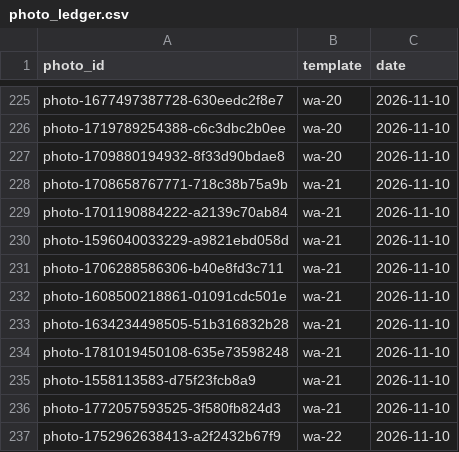
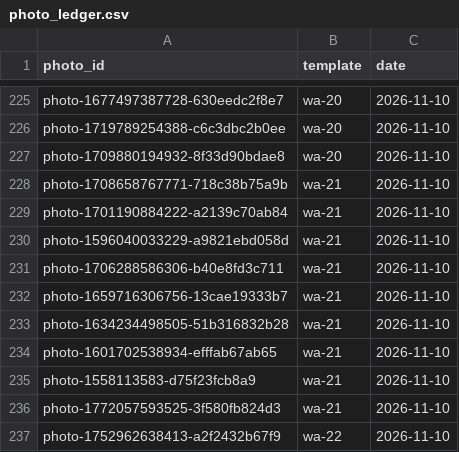
Before and after one commit to NitenLabs/mikke-web, a CSV file: data/photo_ledger.csv, drawn as a sheet; only a part is shown, gaps mark what is left out.

```diff
--- a/data/photo_ledger.csv
+++ b/data/photo_ledger.csv
@@ -231,5 +231,5 @@ photo-1596040033229-a9821ebd058d,wa-21,2026-11-10
 photo-1706288586306-b40e8fd3c711,wa-21,2026-11-10
-photo-1608500218861-01091cdc501e,wa-21,2026-11-10
+photo-1659716306756-13cae19333b7,wa-21,2026-11-10
 photo-1634234498505-51b316832b28,wa-21,2026-11-10
-photo-1781019450108-635e73598248,wa-21,2026-11-10
+photo-1601702538934-efffab67ab65,wa-21,2026-11-10
 photo-1558113583-d75f23fcb8a9,wa-21,2026-11-10
```
Also changed, not shown: 11 other files.
